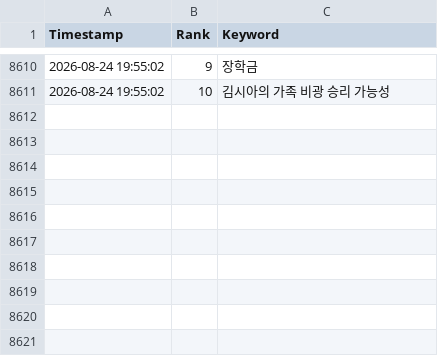
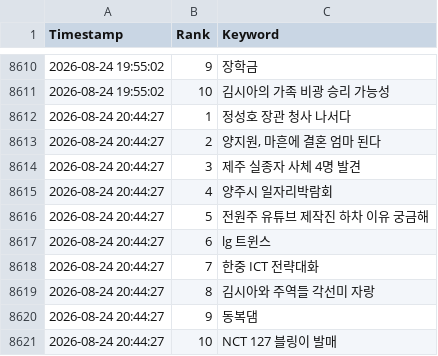
Before and after one commit to wafflecomm/TrafficCatcher, a CSV file: signal_realtime_keywords.csv, drawn as a sheet; only a part is shown, gaps mark what is left out; the diff names each change by its address in the sheet, - before the commit and + after, or states it on an @@ line.

```diff
--- a/signal_realtime_keywords.csv
+++ b/signal_realtime_keywords.csv
+row 8612: 2026-08-24 20:44:27 | 1 | 정성호 장관 청사 나서다
+row 8613: 2026-08-24 20:44:27 | 2 | 양지원, 마흔에 결혼 엄마 된다
+row 8614: 2026-08-24 20:44:27 | 3 | 제주 실종자 사체 4명 발견
+row 8615: 2026-08-24 20:44:27 | 4 | 양주시 일자리박람회
+row 8616: 2026-08-24 20:44:27 | 5 | 전원주 유튜브 제작진 하차 이유 궁금해
+row 8617: 2026-08-24 20:44:27 | 6 | lg 트윈스
+row 8618: 2026-08-24 20:44:27 | 7 | 한중 ICT 전략대화
+row 8619: 2026-08-24 20:44:27 | 8 | 김시아와 주역들 각선미 자랑
+row 8620: 2026-08-24 20:44:27 | 9 | 동복댐
+row 8621: 2026-08-24 20:44:27 | 10 | NCT 127 블링이 발매
```
Also changed, not shown: 2 other files.
